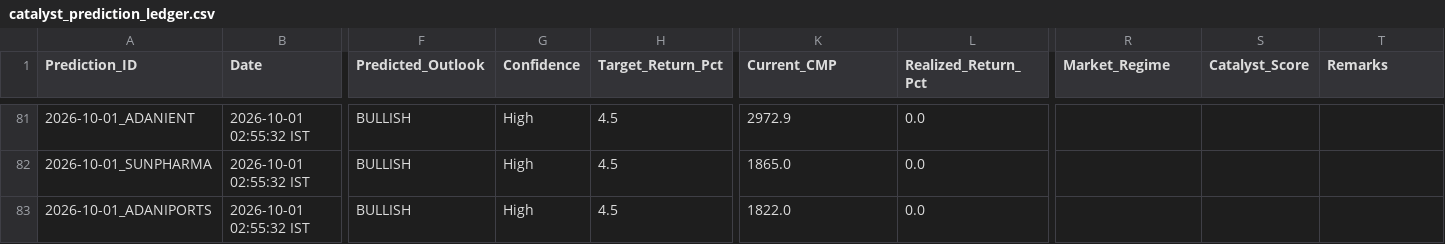
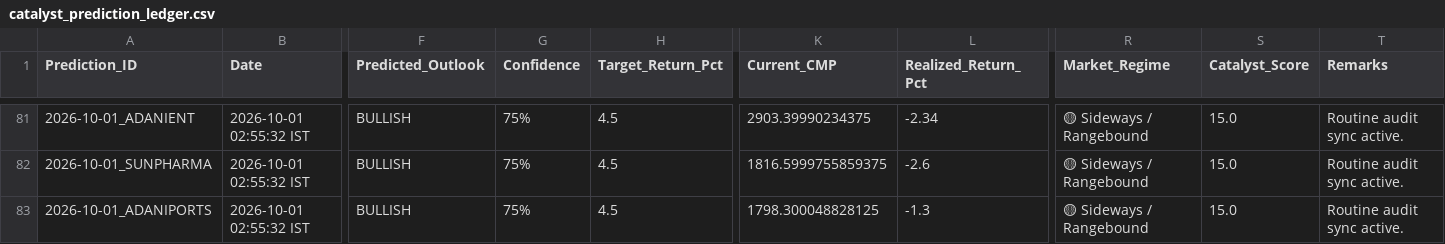
Before and after one commit to purntripathi-cmd/catalyst-pulse-pro, a CSV file: catalyst_prediction_ledger.csv, drawn as a sheet; only a part is shown, gaps mark what is left out; the diff covers the shown part only; the diff names each change by its address in the sheet, - before the commit and + after, or states it on an @@ line.

```diff
--- a/catalyst_prediction_ledger.csv
+++ b/catalyst_prediction_ledger.csv
-G81:G83 (Confidence): High
+G81:G83 (Confidence): 75%
-K81 (Current_CMP): 2972.9
+K81 (Current_CMP): 2903.39990234375
-L81 (Realized_Return_Pct): 0.0
+L81 (Realized_Return_Pct): -2.34
-R81:R83 (Market_Regime): (empty)
+R81:R83 (Market_Regime): 🟡 Sideways / Rangebound
-S81:S83 (Catalyst_Score): (empty)
+S81:S83 (Catalyst_Score): 15.0
-T81:T83 (Remarks): (empty)
+T81:T83 (Remarks): Routine audit sync active.
-K82 (Current_CMP): 1865.0
+K82 (Current_CMP): 1816.5999755859375
-L82 (Realized_Return_Pct): 0.0
+L82 (Realized_Return_Pct): -2.6
-K83 (Current_CMP): 1822.0
+K83 (Current_CMP): 1798.300048828125
-L83 (Realized_Return_Pct): 0.0
+L83 (Realized_Return_Pct): -1.3
```
Also changed, not shown: 108 edited cells elsewhere in this file.
